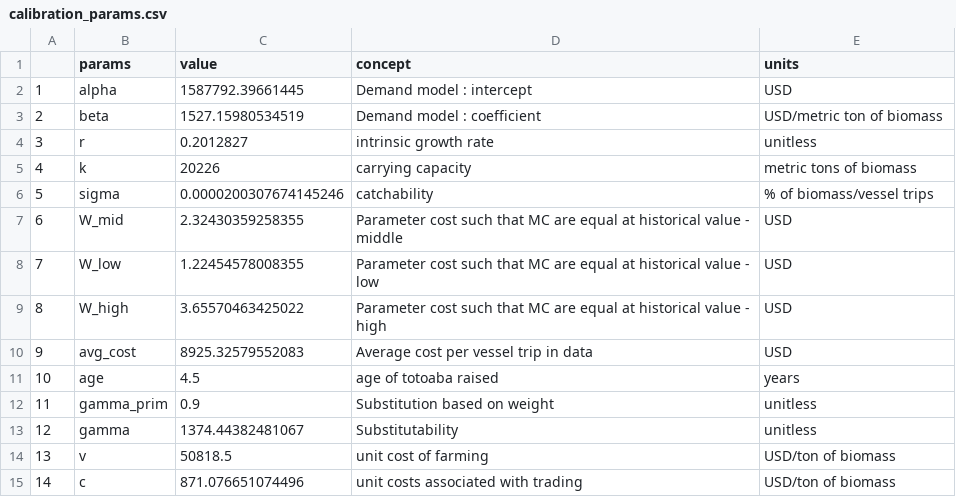
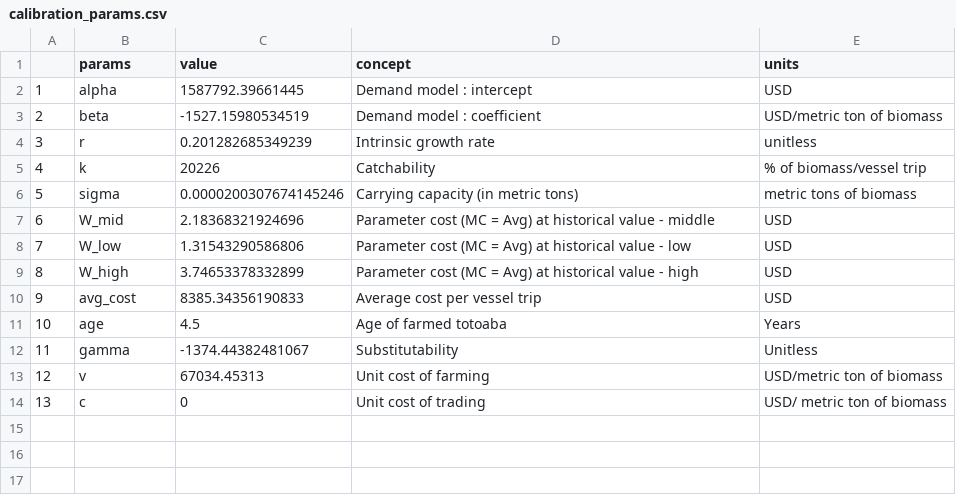
Before and after one commit to julawson/totoaba, a CSV file: data/calibration_params.csv, drawn as a sheet; removed rows and columns are numbered as before the commit, all else as after; the diff names each change by its address in the sheet, - before the commit and + after, or states it on an @@ line.

```diff
--- a/data/calibration_params.csv
+++ b/data/calibration_params.csv
-C3 (value): 1527.15980534519
+C3 (value): -1527.15980534519
-C4 (value): 0.2012827
+C4 (value): 0.201282685349239
-D4 (concept): intrinsic growth rate
+D4 (concept): Intrinsic growth rate
-D5 (concept): carrying capacity
+D5 (concept): Catchability
-E5 (units): metric tons of biomass
+E5 (units): % of biomass/vessel trip
-D6 (concept): catchability
+D6 (concept): Carrying capacity (in metric tons)
-E6 (units): % of biomass/vessel trips
+E6 (units): metric tons of biomass
-C7 (value): 2.32430359258355
+C7 (value): 2.18368321924696
-D7 (concept): Parameter cost such that MC are equal at historical…
+D7 (concept): Parameter cost (MC = Avg) at historical…
-C8 (value): 1.22454578008355
+C8 (value): 1.31543290586806
-D8 (concept): Parameter cost such that MC are equal at historical…
+D8 (concept): Parameter cost (MC = Avg) at historical…
-C9 (value): 3.65570463425022
+C9 (value): 3.74653378332899
-D9 (concept): Parameter cost such that MC are equal at historical…
+D9 (concept): Parameter cost (MC = Avg) at historical…
-C10 (value): 8925.32579552083
+C10 (value): 8385.34356190833
-D10 (concept): Average cost per vessel trip in data
+D10 (concept): Average cost per vessel trip
-D11 (concept): age of totoaba raised
+D11 (concept): Age of farmed totoaba
-E11 (units): years
+E11 (units): Years
-row 12: 11 | gamma_prim | 0.9 | Substitution based on weight | unitless
@@ column A renumbered from row 12 down @@
-C12 (value): 1374.44382481067
+C12 (value): -1374.44382481067
-E12 (units): unitless
+E12 (units): Unitless
-C13 (value): 50818.5
+C13 (value): 67034.45313
-D13 (concept): unit cost of farming
+D13 (concept): Unit cost of farming
-E13 (units): USD/ton of biomass
+E13 (units): USD/metric ton of biomass
-C14 (value): 871.076651074496
+C14 (value): 0
-D14 (concept): unit costs associated with trading
+D14 (concept): Unit cost of trading
-E14 (units): USD/ton of biomass
+E14 (units): USD/ metric ton of biomass
```
Also changed, not shown: 4 other files.
